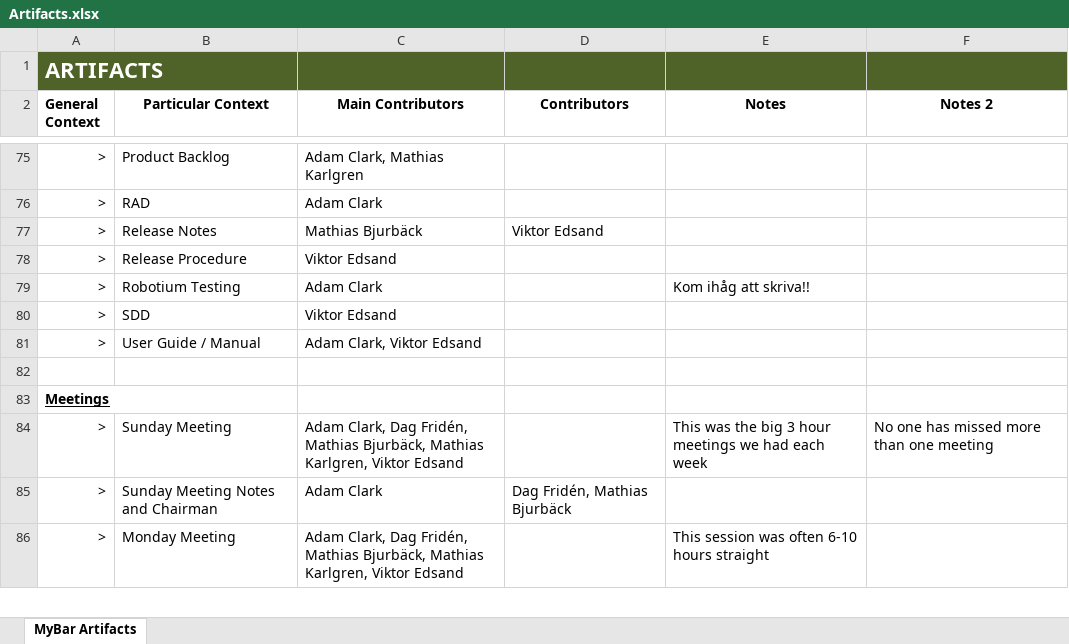
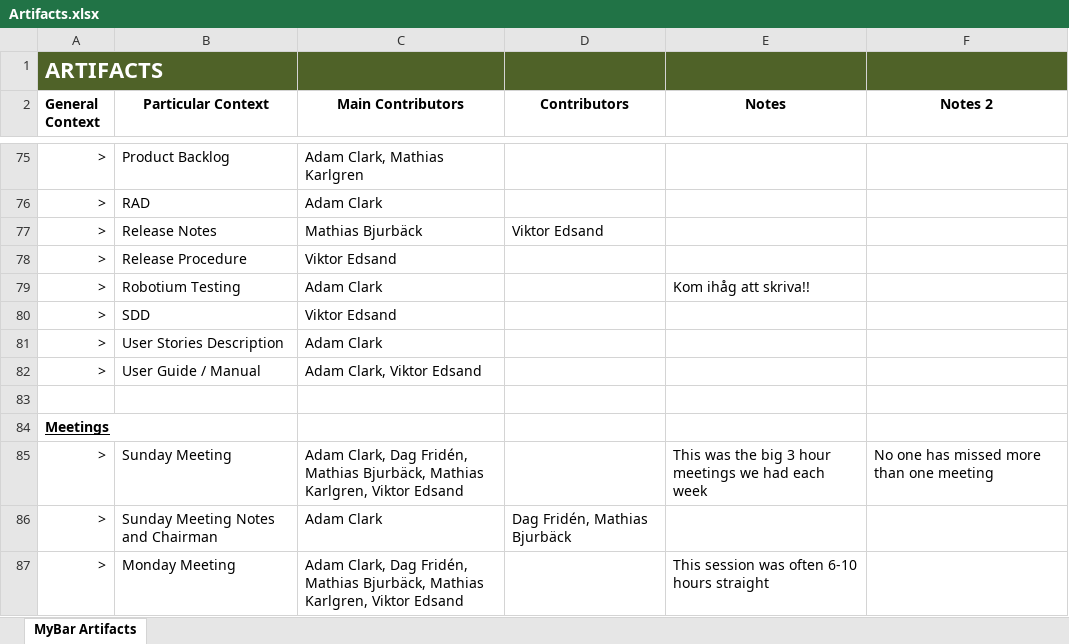
Before and after one commit to TeamLegendaryAwesome/WYSIWYD, an Excel workbook: doc/_editable/Artifacts.xlsx, sheet MyBar Artifacts, drawn as a sheet; only a part is shown, gaps mark what is left out; values as stored, in another font and other column widths than the file's, no borders; table styles not drawn; the diff names each change by its address in the sheet, - before the commit and + after, or states it on an @@ line.

Commit message:
Added User Story descrip docx

```diff
--- a/doc/_editable/Artifacts.xlsx (sheet MyBar Artifacts)
+++ b/doc/_editable/Artifacts.xlsx (sheet MyBar Artifacts)
+row 81: > | User Stories Description | Adam Clark
```
